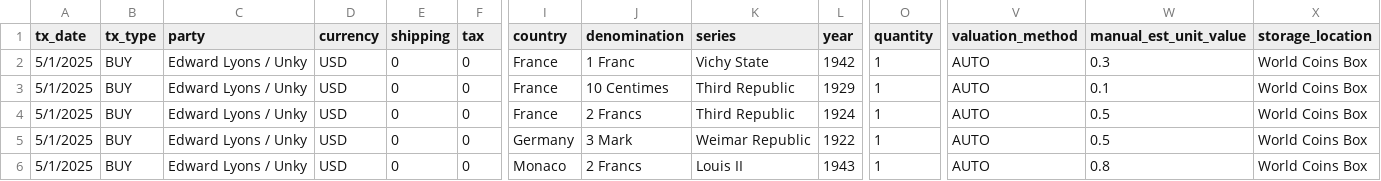
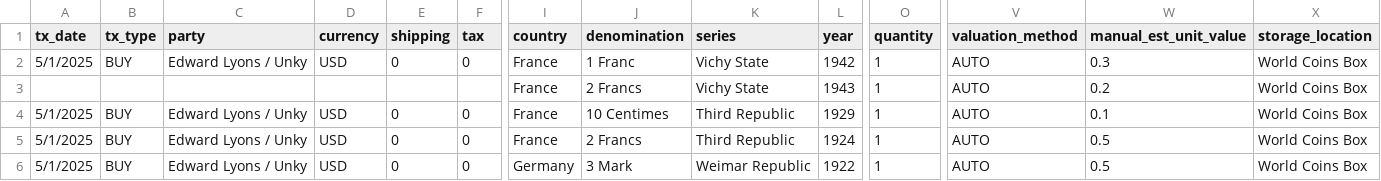
Before and after one commit to HunterProgram22/CoinApp, a CSV file: upload_templates/Coin Transactions Data/coin_transactions_world_coins.csv, drawn as a sheet; only a part is shown, gaps mark what is left out; the shorter side is filled out with more unchanged rows; rows hold the shown columns only; the diff names each change by its address in the sheet, - before the commit and + after, or states it on an @@ line.

```diff
--- a/upload_templates/Coin Transactions Data/coin_transactions_world_coins.csv
+++ b/upload_templates/Coin Transactions Data/coin_transactions_world_coins.csv
+row 3:  |  |  |  |  |  | France | 2 Francs | Vichy State | 1943 | 1 | AUTO | 0.2 | World Coins Box
```
Also changed, not shown: upload_templates/Coin Master Data/coin_master_bullion_coins_csv.csv, upload_templates/Coin Master Data/coin_master_world_coins.csv, 2 other files.
